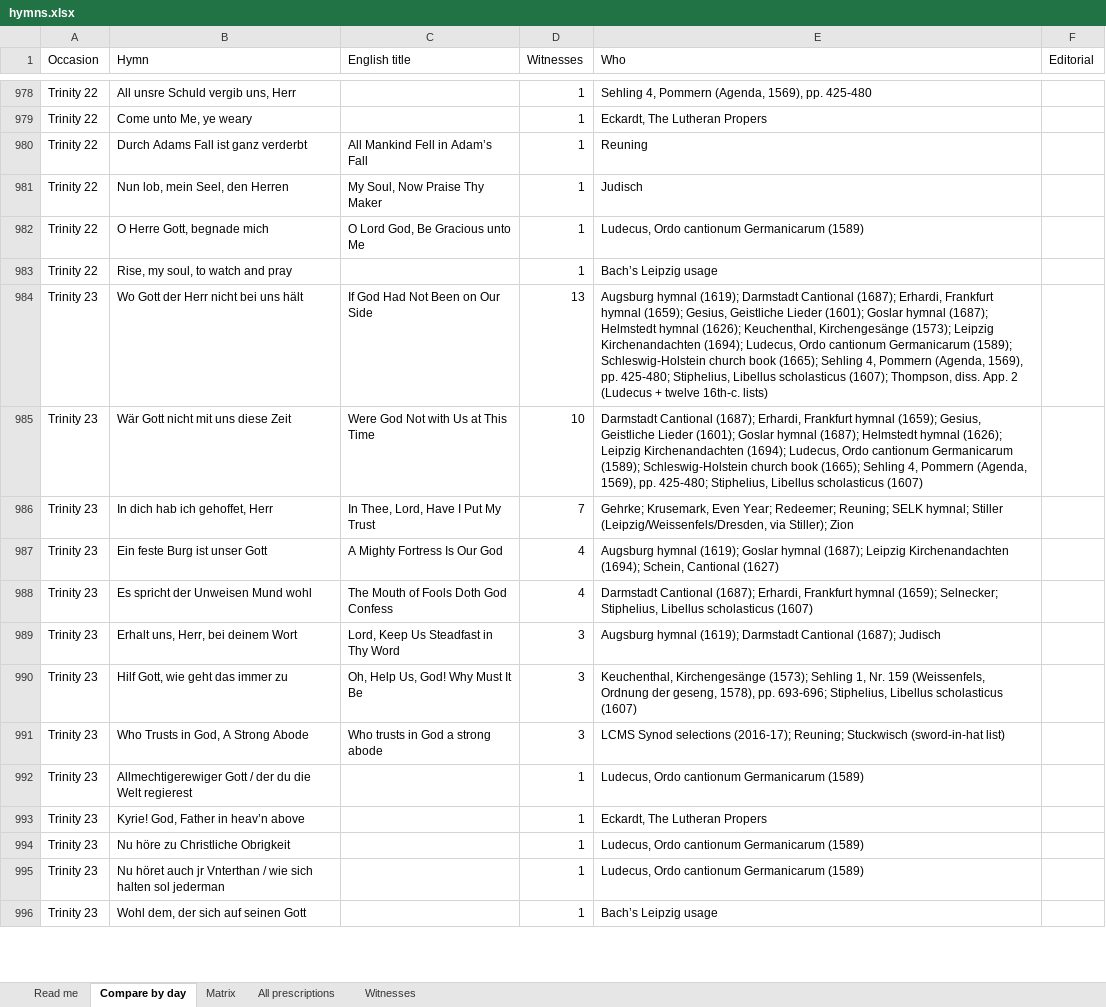
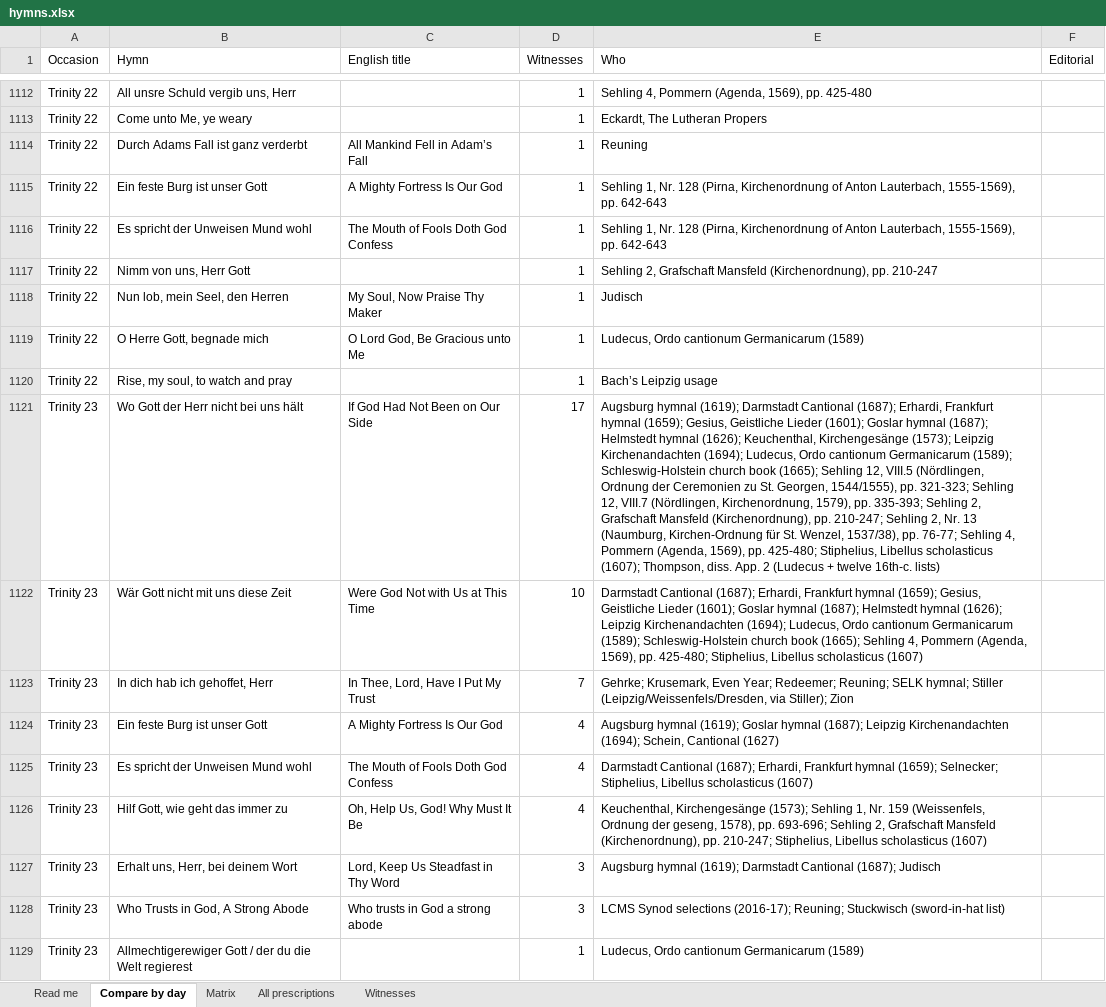
Before and after one commit to sethkasten/sehling-corpus, an Excel workbook: hymns.xlsx, sheet Compare by day, drawn as a sheet; only a part is shown, gaps mark what is left out; the shorter side is filled out with more unchanged rows; values as stored, in another font and other column widths than the file's, no cell formats; removed rows and columns are numbered as before the commit, all else as after; the diff covers the shown part only; the diff names each change by its address in the sheet, - before the commit and + after, or states it on an @@ line.

```diff
--- a/hymns.xlsx (sheet Compare by day)
+++ b/hymns.xlsx (sheet Compare by day)
+row 1115: Trinity 22 | Ein feste Burg ist unser Gott | A Mighty Fortress Is Our God | 1 | Sehling 1, Nr. 128 (Pirna, Kirchenordnung of Anton Lauterbach, 1555-1569), pp. 642-643
+row 1116: Trinity 22 | Es spricht der Unweisen Mund wohl | The Mouth of Fools Doth God Confess | 1 | Sehling 1, Nr. 128 (Pirna, Kirchenordnung of Anton Lauterbach, 1555-1569), pp. 642-643
+row 1117: Trinity 22 | Nimm von uns, Herr Gott |  | 1 | Sehling 2, Grafschaft Mansfeld (Kirchenordnung), pp. 210-247
-D1121 (Witnesses): 13
+D1121 (Witnesses): 17
-E1121 (Who): …(1665); Sehling 4, Pommern…
+E1121 (Who): …(1665); Sehling 12, VIII.5 (Nördlingen, Ordnung der Ceremonien zu St. Georgen, 1544/1555), pp. 321-323; Sehling 12, VIII.7 (Nördlingen, Kirchenordnung, 1579), pp. 335-393; Sehling 2, Grafschaft Mansfeld (Kirchenordnung), pp. 210-247; Sehling 2, Nr. 13 (Naumburg, Kirchen-Ordnung für St. Wenzel, 1537/38), pp. 76-77; Sehling 4, Pommern…
+row 1126: Trinity 23 | Hilf Gott, wie geht das immer zu | Oh, Help Us, God! Why Must It Be | 4 | Keuchenthal, Kirchengesänge (1573); Sehling 1, Nr. 159 (Weissenfels, Ordnung der geseng, 1578), pp. 693-696; Sehling 2, Grafschaft Mansfeld (Kirchenordnung), pp. 210-247; Stiphelius, Libellus scholasticus (1607)
-row 990: Trinity 23 | Hilf Gott, wie geht das immer zu | Oh, Help Us, God! Why Must It Be | 3 | Keuchenthal, Kirchengesänge (1573); Sehling 1, Nr. 159 (Weissenfels, Ordnung der geseng, 1578), pp. 693-696; Stiphelius, Libellus scholasticus (1607)
```
Also changed, not shown: 193 added rows, 35 removed rows and 212 edited cells elsewhere in this sheet, sheet All prescriptions, sheet Matrix, sheet Witnesses, sheet Read me, cell formats, 16 other files.
